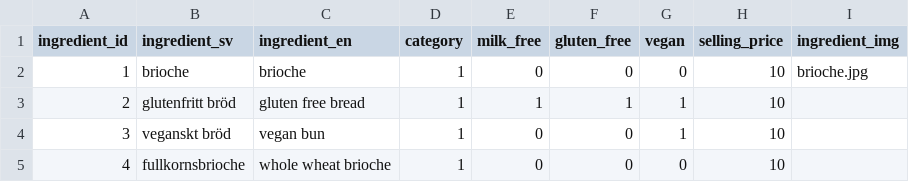
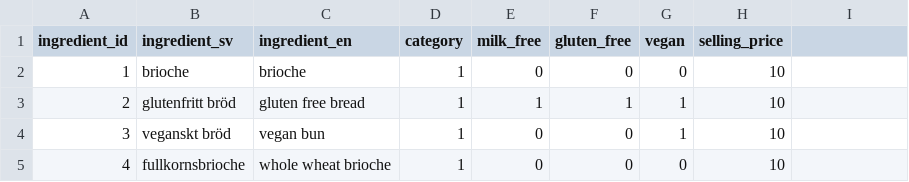
Before and after one commit to jowi4533/burger-skeleton, a CSV file: data/ingredients.csv, drawn as a sheet; only a part is shown.

```diff
--- a/data/ingredients.csv
+++ b/data/ingredients.csv
@@ -1,3 +1,3 @@
-ingredient_id,ingredient_sv,ingredient_en,category,milk_free,gluten_free,vegan,selling_price,ingredient_img
-1,brioche,brioche,1,0,0,0,10,brioche.jpg
+ingredient_id,ingredient_sv,ingredient_en,category,milk_free,gluten_free,vegan,selling_price
+1,brioche,brioche,1,0,0,0,10
 2,glutenfritt bröd,gluten free bread,1,1,1,1,10
```
Also changed, not shown: 2 other files.
